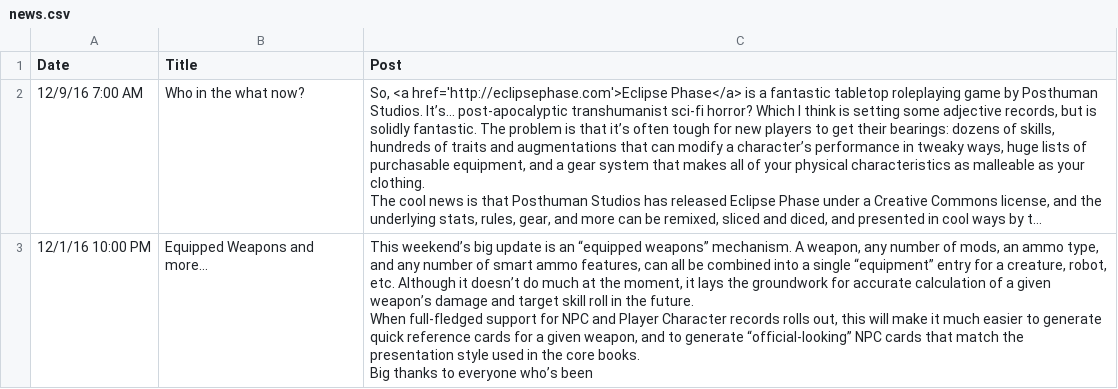
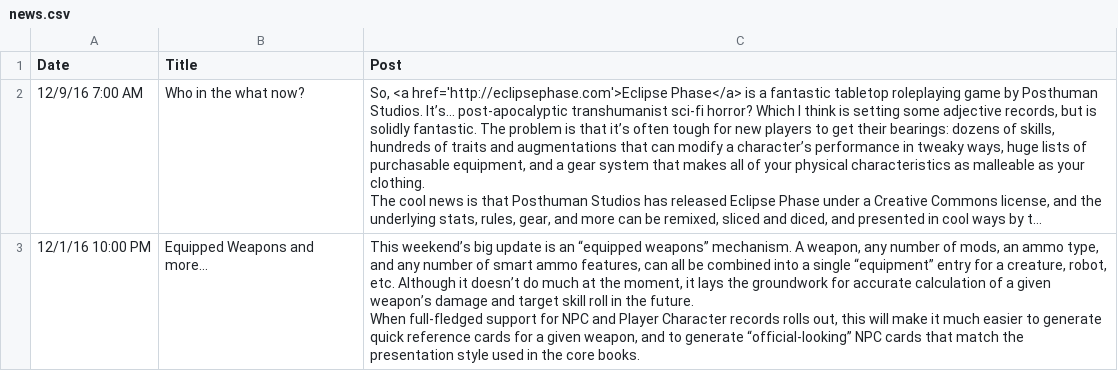
Before and after one commit to nerdhaus/eldrich, a CSV file: web/modules/custom/ep_import/news.csv, drawn as a sheet; long unchanged cells end in …; ↵ is a line break in a cell; the diff names each change by its address in the sheet, - before the commit and + after, or states it on an @@ line.

```diff
--- a/web/modules/custom/ep_import/news.csv
+++ b/web/modules/custom/ep_import/news.csv
-C3 (Post): …core books. ↵ Big thanks to everyone who’s been
+C3 (Post): …core books.
```
Also changed, not shown: 1 other file.
